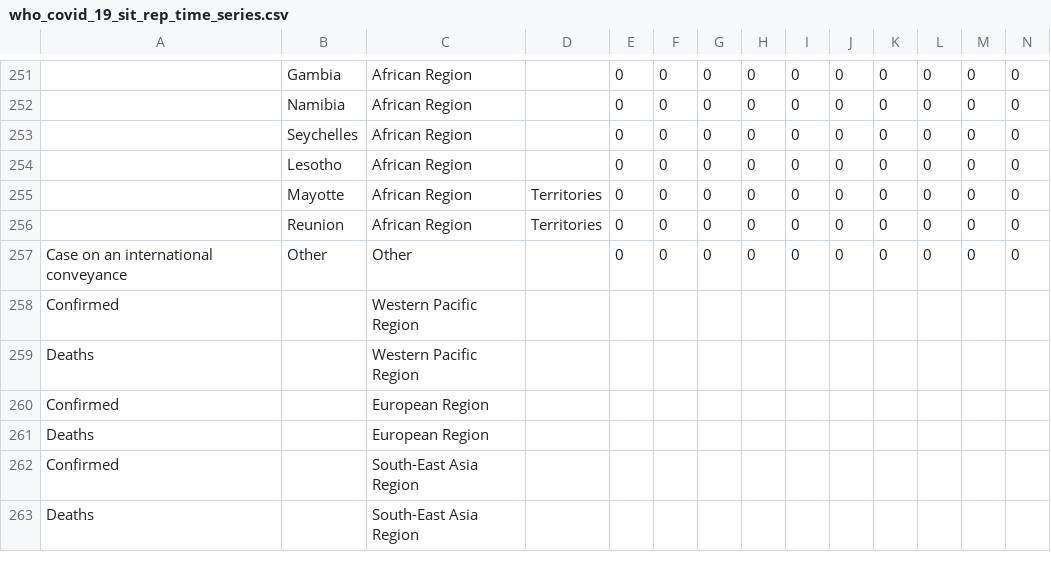
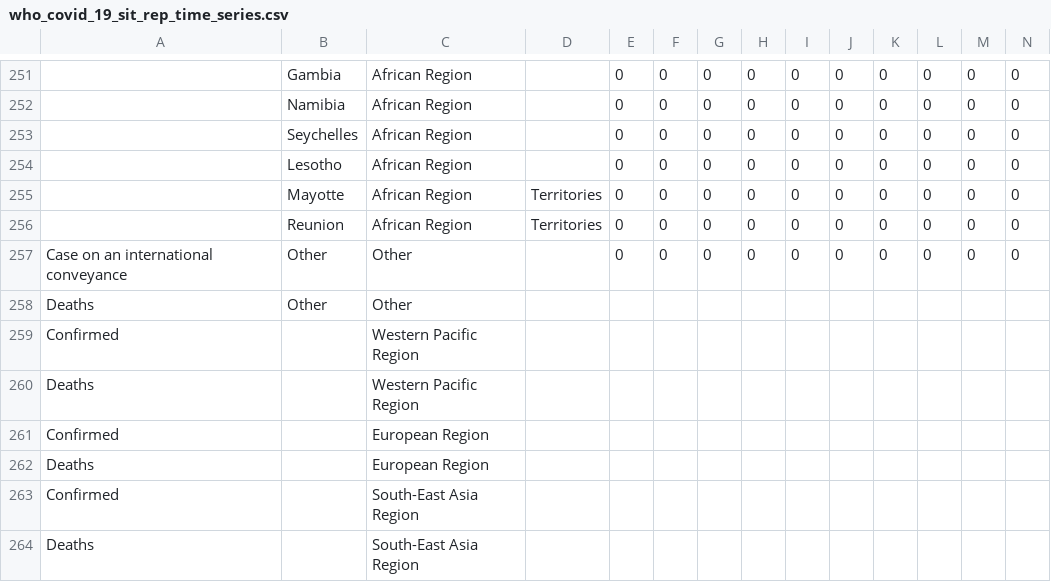
Before and after one commit to leafwind/COVID-19-Taiwan, a CSV file: who_covid_19_situation_reports/who_covid_19_sit_rep_time_series/who_covid_19_sit_rep_time_series.csv, drawn as a sheet; only a part is shown, gaps mark what is left out; rows hold the shown columns only; the diff names each change by its address in the sheet, - before the commit and + after, or states it on an @@ line.

Commit message:
auto update

```diff
--- a/who_covid_19_situation_reports/who_covid_19_sit_rep_time_series/who_covid_19_sit_rep_time_series.csv
+++ b/who_covid_19_situation_reports/who_covid_19_sit_rep_time_series/who_covid_19_sit_rep_time_series.csv
+row 258: Deaths | Other | Other
```
